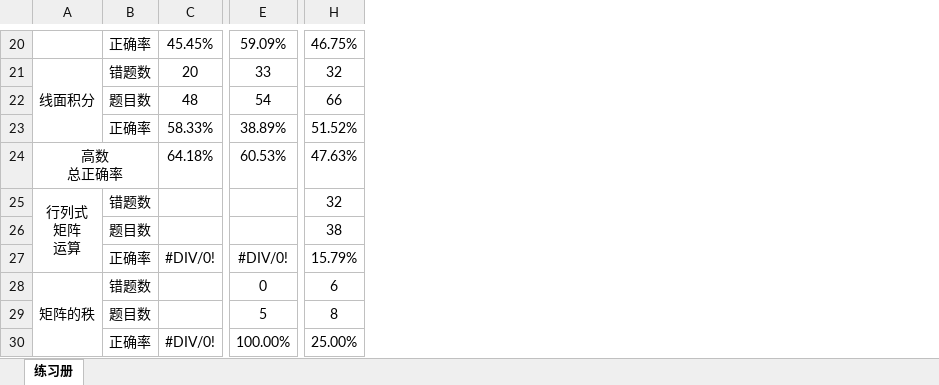
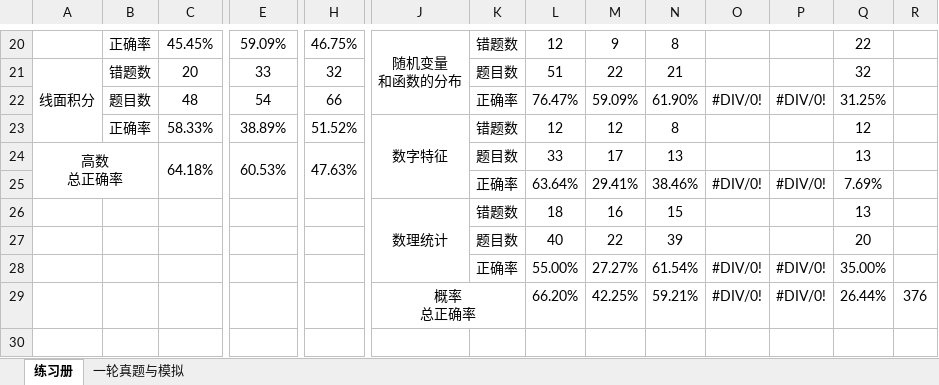
Before and after one commit to f66gh/408-notes, an Excel workbook: 数学做题记录表.xlsx, sheet 练习册, drawn as a sheet; only a part is shown, gaps mark what is left out; values as stored, in another font and other column widths than the file's, no borders; conditional formats not drawn; removed rows and columns are numbered as before the commit, all else as after; rows hold the shown columns only; ↵ is a line break in a cell; the diff covers the shown part only; the diff names each change by its address in the sheet, - before the commit and + after, or states it on an @@ line.

```diff
--- a/数学做题记录表.xlsx (sheet 练习册)
+++ b/数学做题记录表.xlsx (sheet 练习册)
+sheet tab: 一轮真题与模拟
+column J, rows 20-29: 随机变量 ↵ 和函数的分布 |  |  | 数字特征 |  |  | 数理统计 |  |  | 概率 ↵ 总正确率
+column K, rows 20-28: 错题数 | 题目数 | 正确率 | 错题数 | 题目数 | 正确率 | 错题数 | 题目数 | 正确率
+column L, rows 20-29: 12 | 51 | 76.47% | 12 | 33 | 63.64% | 18 | 40 | 55.00% | 66.20%
+column M, rows 20-29: 9 | 22 | 59.09% | 12 | 17 | 29.41% | 16 | 22 | 27.27% | 42.25%
+column N, rows 20-29: 8 | 21 | 61.90% | 8 | 13 | 38.46% | 15 | 39 | 61.54% | 59.21%
+column O, rows 22-29: #DIV/0! |  |  | #DIV/0! |  |  | #DIV/0! | #DIV/0!
+column P, rows 22-29: #DIV/0! |  |  | #DIV/0! |  |  | #DIV/0! | #DIV/0!
+column Q, rows 20-29: 22 | 32 | 31.25% | 12 | 13 | 7.69% | 13 | 20 | 35.00% | 26.44%
+column R, row 29: 376
-A24:B24 merged
+A24:B25 merged
+C24:C25 merged
+E24:E25 merged
+H24:H25 merged
-A25: 行列式 ↵ 矩阵 ↵ 运算
+A25: (empty)
-A25:A27 merged
-B25: 错题数
+B25: (empty)
-H25: 32
+H25: (empty)
-B26: 题目数
+B26: (empty)
-H26: 38
+H26: (empty)
-B27: 正确率
+B27: (empty)
-C27: #DIV/0!
+C27: (empty)
-E27: #DIV/0!
+E27: (empty)
-H27: 15.79%
+H27: (empty)
-A28: 矩阵的秩
+A28: (empty)
-A28:A30 merged
-B28: 错题数
+B28: (empty)
-E28: 0
+E28: (empty)
-H28: 6
+H28: (empty)
-B29: 题目数
+B29: (empty)
-E29: 5
+E29: (empty)
-H29: 8
+H29: (empty)
-row 30:  | 正确率 | #DIV/0! | 100.00% | 25.00%
```
Also changed, not shown: 9 removed rows, 1 removed column, 5 edited cells and merged cells elsewhere in this sheet, 4 other files.
